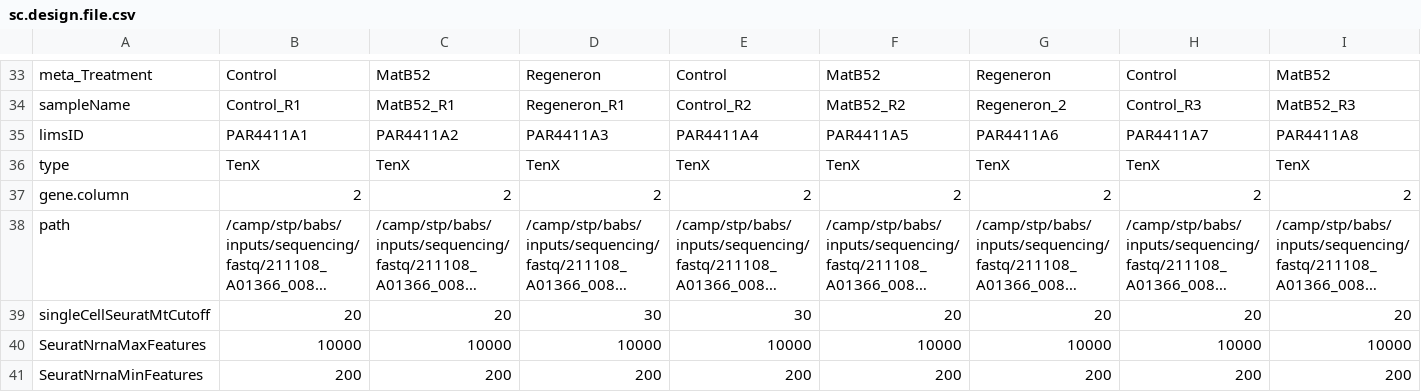
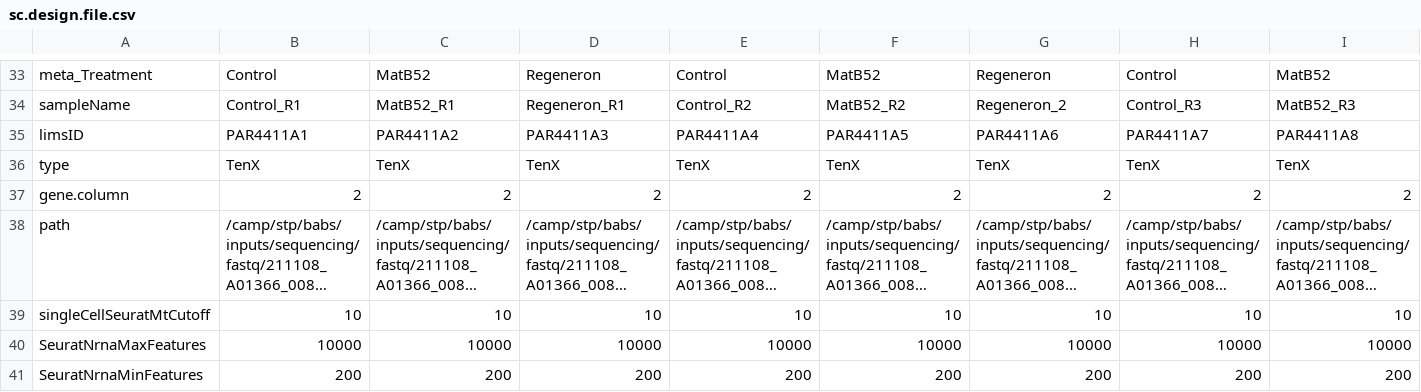
Before and after one commit to decusInLabore/scRNAseq, a CSV file: design/sc.design.file.csv, drawn as a sheet; only a part is shown, gaps mark what is left out; long unchanged cells end in …; removed rows and columns are numbered as before the commit, all else as after; rows hold the shown columns only; the diff names each change by its address in the sheet, - before the commit and + after, or states it on an @@ line.

```diff
--- a/design/sc.design.file.csv
+++ b/design/sc.design.file.csv
-row 39: singleCellSeuratMtCutoff | 20 | 20 | 30 | 30 | 20 | 20 | 20 | 20
+row 39: singleCellSeuratMtCutoff | 10 | 10 | 10 | 10 | 10 | 10 | 10 | 10
```
Also changed, not shown: 2 other files.
